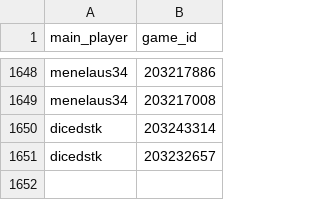
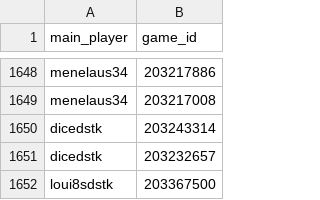
Before and after one commit to DMavec/git_test, a CSV file: data/load_log.csv, drawn as a sheet; only a part is shown, gaps mark what is left out.

Commit message:
Data update

```diff
--- a/data/load_log.csv
+++ b/data/load_log.csv
@@ -1651 +1651,2 @@ dicedstk,203243314
 dicedstk,203232657
+loui8sdstk,203367500
```
